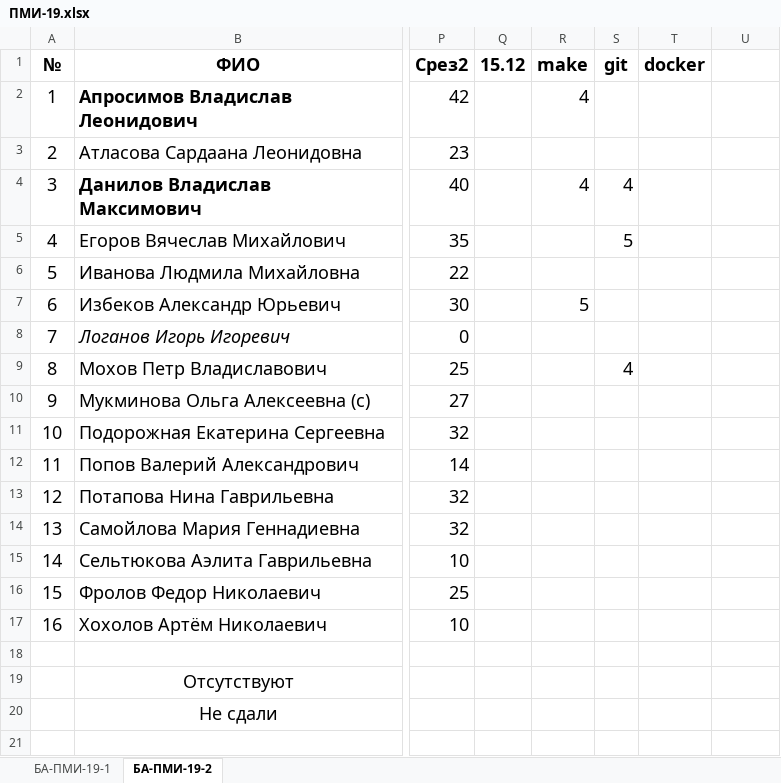
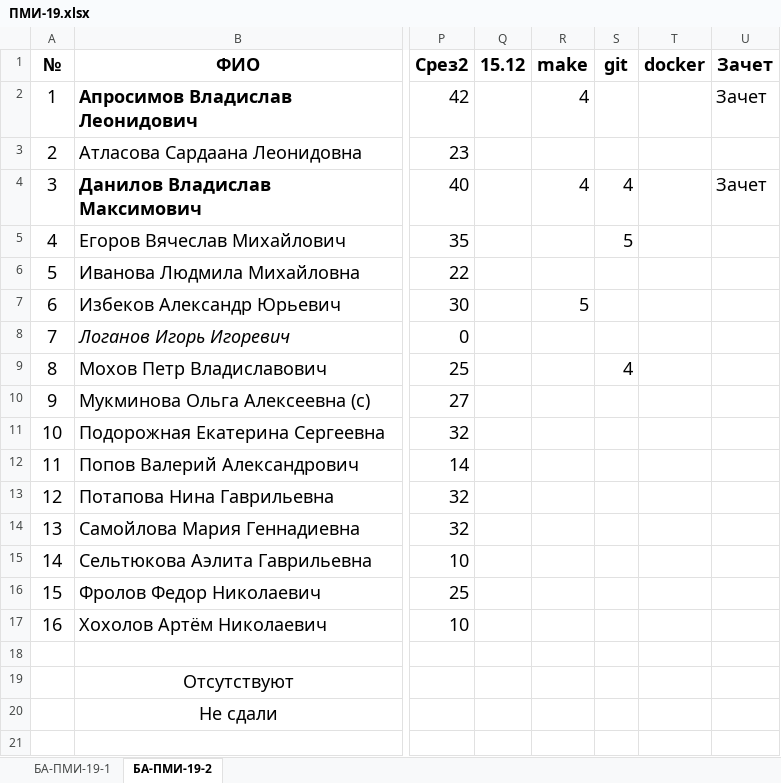
Before and after one commit to haska87/pm-19, an Excel workbook: ПМИ-19.xlsx, sheet БА-ПМИ-19-2, drawn as a sheet; only a part is shown, gaps mark what is left out; values as stored, in another font and other column widths than the file's, no borders; the diff names each change by its address in the sheet, - before the commit and + after, or states it on an @@ line.

```diff
--- a/ПМИ-19.xlsx (sheet БА-ПМИ-19-2)
+++ b/ПМИ-19.xlsx (sheet БА-ПМИ-19-2)
-U1:U2: (empty)
+U1:U2: Зачет
-U4: (empty)
+U4: Зачет
```
Also changed, not shown: sheet БА-ПМИ-19-1, 1 other file.
